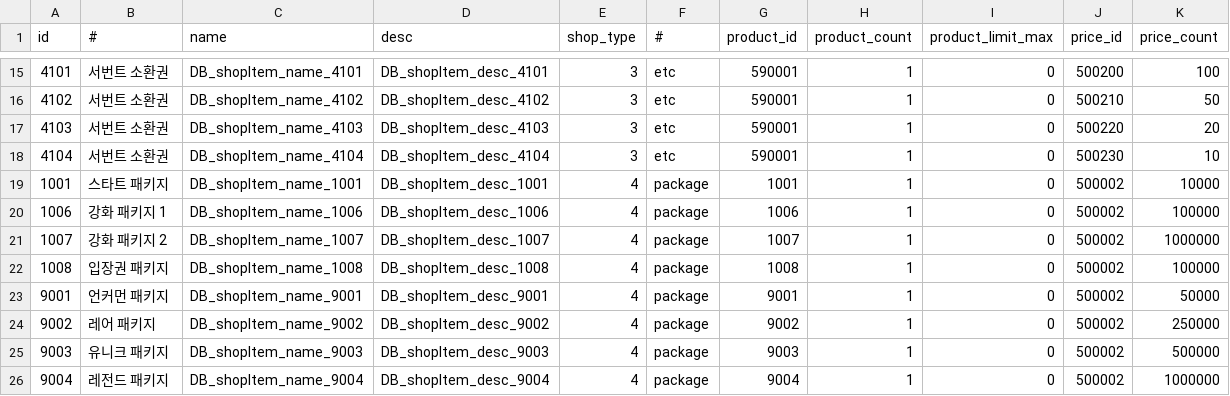
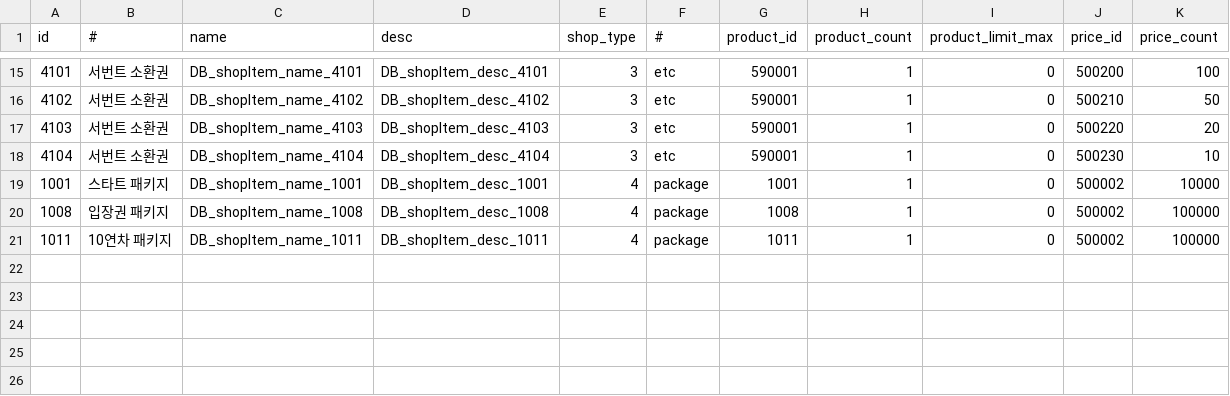
Before and after one commit to DevToothCrew/UnlimitedTower, a CSV file: UnlimitedTowerClient/TowerMain/UnlimitedTower/Assets/Resources/CSV/DB_shop_item.csv, drawn as a sheet; only a part is shown, gaps mark what is left out; removed rows and columns are numbered as before the commit, all else as after; the diff names each change by its address in the sheet, - before the commit and + after, or states it on an @@ line.

```diff
--- a/UnlimitedTowerClient/TowerMain/UnlimitedTower/Assets/Resources/CSV/DB_shop_item.csv
+++ b/UnlimitedTowerClient/TowerMain/UnlimitedTower/Assets/Resources/CSV/DB_shop_item.csv
-row 20: 1006 | 강화 패키지 1 | DB_shopItem_name_1006 | DB_shopItem_desc_1006 | 4 | package | 1006 | 1 | 0 | 500002 | 100000
-row 21: 1007 | 강화 패키지 2 | DB_shopItem_name_1007 | DB_shopItem_desc_1007 | 4 | package | 1007 | 1 | 0 | 500002 | 1000000
-A21 (id): 9001
+A21 (id): 1011
-B21 (#): 언커먼 패키지
+B21 (#): 10연차 패키지
-C21 (name): DB_shopItem_name_9001
+C21 (name): DB_shopItem_name_1011
-D21 (desc): DB_shopItem_desc_9001
+D21 (desc): DB_shopItem_desc_1011
-G21 (product_id): 9001
+G21 (product_id): 1011
-K21 (price_count): 50000
+K21 (price_count): 100000
-row 24: 9002 | 레어 패키지 | DB_shopItem_name_9002 | DB_shopItem_desc_9002 | 4 | package | 9002 | 1 | 0 | 500002 | 250000
-row 25: 9003 | 유니크 패키지 | DB_shopItem_name_9003 | DB_shopItem_desc_9003 | 4 | package | 9003 | 1 | 0 | 500002 | 500000
-row 26: 9004 | 레전드 패키지 | DB_shopItem_name_9004 | DB_shopItem_desc_9004 | 4 | package | 9004 | 1 | 0 | 500002 | 1000000
```
Also changed, not shown: UnlimitedTowerClient/TowerMain/UnlimitedTower/Assets/Resources/CSV/DB_package.csv, 5 other files.
